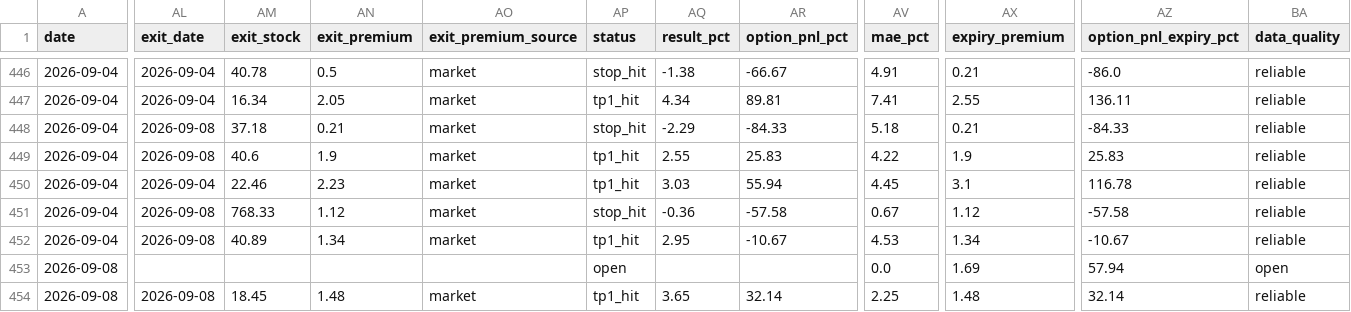
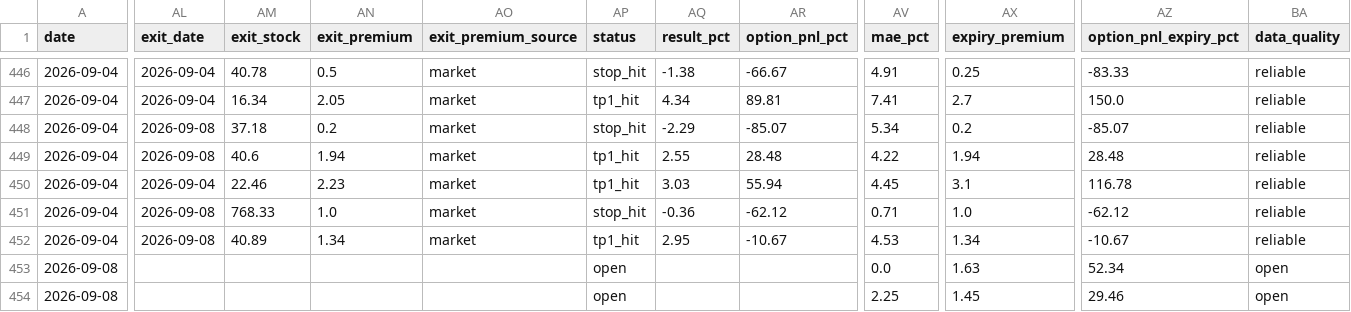
Before and after one commit to nasralsws8-web/screen-option-report, a CSV file: outcomes.csv, drawn as a sheet; only a part is shown, gaps mark what is left out; the diff covers the shown part only; the diff names each change by its address in the sheet, - before the commit and + after, or states it on an @@ line.

```diff
--- a/outcomes.csv
+++ b/outcomes.csv
-AX446 (expiry_premium): 0.21
+AX446 (expiry_premium): 0.25
-AZ446 (option_pnl_expiry_pct): -86.0
+AZ446 (option_pnl_expiry_pct): -83.33
-AX447 (expiry_premium): 2.55
+AX447 (expiry_premium): 2.7
-AZ447 (option_pnl_expiry_pct): 136.11
+AZ447 (option_pnl_expiry_pct): 150.0
-AN448 (exit_premium): 0.21
+AN448 (exit_premium): 0.2
-AR448 (option_pnl_pct): -84.33
+AR448 (option_pnl_pct): -85.07
-AV448 (mae_pct): 5.18
+AV448 (mae_pct): 5.34
-AX448 (expiry_premium): 0.21
+AX448 (expiry_premium): 0.2
-AZ448 (option_pnl_expiry_pct): -84.33
+AZ448 (option_pnl_expiry_pct): -85.07
-AN449 (exit_premium): 1.9
+AN449 (exit_premium): 1.94
-AR449 (option_pnl_pct): 25.83
+AR449 (option_pnl_pct): 28.48
-AX449 (expiry_premium): 1.9
+AX449 (expiry_premium): 1.94
-AZ449 (option_pnl_expiry_pct): 25.83
+AZ449 (option_pnl_expiry_pct): 28.48
-AN451 (exit_premium): 1.12
+AN451 (exit_premium): 1.0
-AR451 (option_pnl_pct): -57.58
+AR451 (option_pnl_pct): -62.12
-AV451 (mae_pct): 0.67
+AV451 (mae_pct): 0.71
-AX451 (expiry_premium): 1.12
+AX451 (expiry_premium): 1.0
-AZ451 (option_pnl_expiry_pct): -57.58
+AZ451 (option_pnl_expiry_pct): -62.12
-AX453 (expiry_premium): 1.69
+AX453 (expiry_premium): 1.63
-AZ453 (option_pnl_expiry_pct): 57.94
+AZ453 (option_pnl_expiry_pct): 52.34
-AL454 (exit_date): 2026-09-08
+AL454 (exit_date): (empty)
-AM454 (exit_stock): 18.45
+AM454 (exit_stock): (empty)
-AN454 (exit_premium): 1.48
+AN454 (exit_premium): (empty)
-AO454 (exit_premium_source): market
+AO454 (exit_premium_source): (empty)
-AP454 (status): tp1_hit
+AP454 (status): open
-AQ454 (result_pct): 3.65
+AQ454 (result_pct): (empty)
-AR454 (option_pnl_pct): 32.14
+AR454 (option_pnl_pct): (empty)
-AX454 (expiry_premium): 1.48
+AX454 (expiry_premium): 1.45
-AZ454 (option_pnl_expiry_pct): 32.14
+AZ454 (option_pnl_expiry_pct): 29.46
-BA454 (data_quality): reliable
+BA454 (data_quality): open
```
Also changed, not shown: 104 edited cells elsewhere in this file, options_v3_results.csv.
